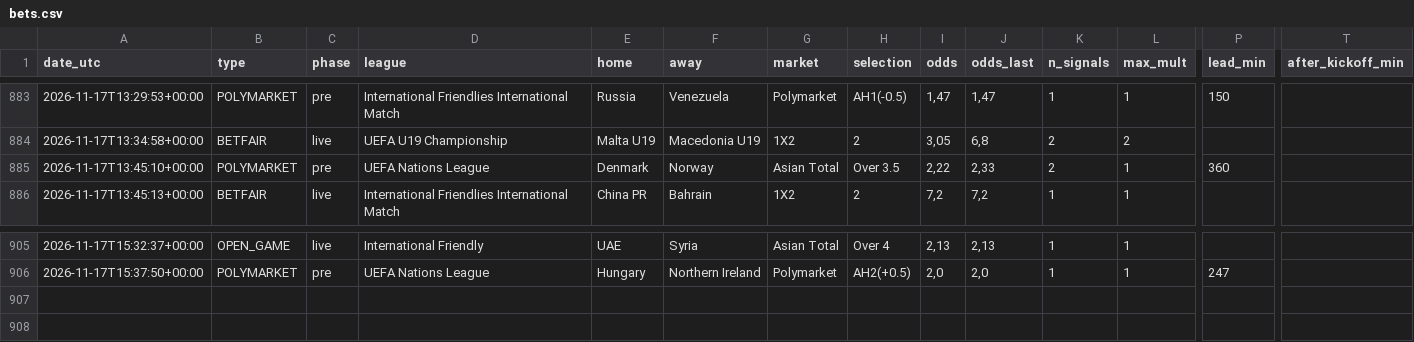
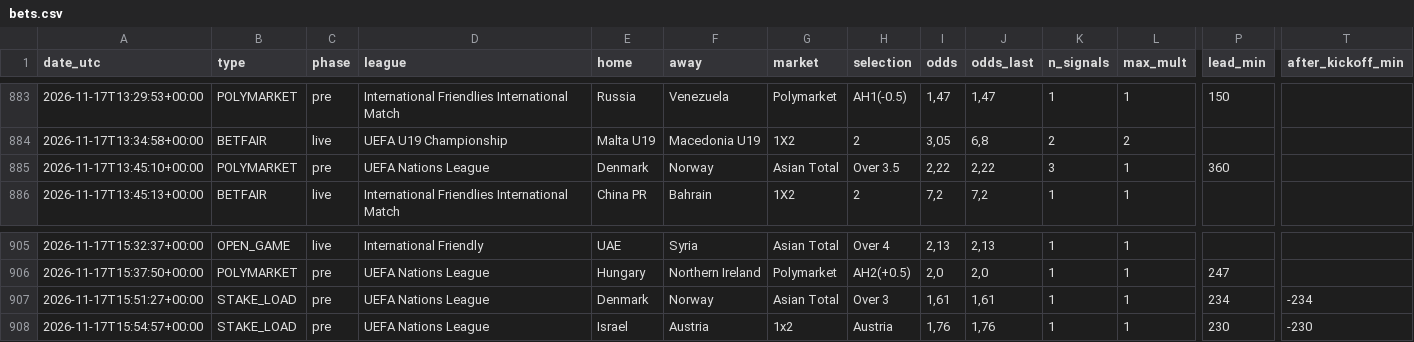
Before and after one commit to nunovinhas-creator/goal-roi, a CSV file: docs/bets.csv, drawn as a sheet; only a part is shown, gaps mark what is left out; rows hold the shown columns only; the diff names each change by its address in the sheet, - before the commit and + after, or states it on an @@ line.

```diff
--- a/docs/bets.csv
+++ b/docs/bets.csv
-J885 (odds_last): 2,33
+J885 (odds_last): 2,22
-K885 (n_signals): 2
+K885 (n_signals): 3
+row 907: 2026-11-17T15:51:27+00:00 | STAKE_LOAD | pre | UEFA Nations League | Denmark | Norway | Asian Total | Over 3 | 1,61 | 1,61 | 1 | 1 | 234 | -234
+row 908: 2026-11-17T15:54:57+00:00 | STAKE_LOAD | pre | UEFA Nations League | Israel | Austria | 1x2 | Austria | 1,76 | 1,76 | 1 | 1 | 230 | -230
```
Also changed, not shown: 6 other files.
